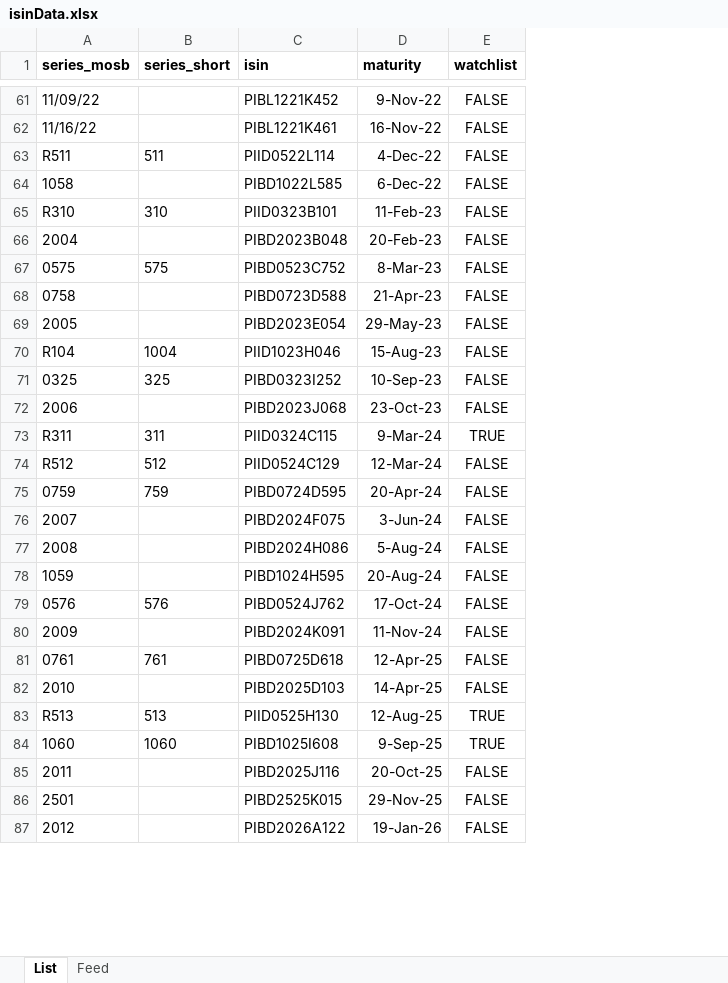
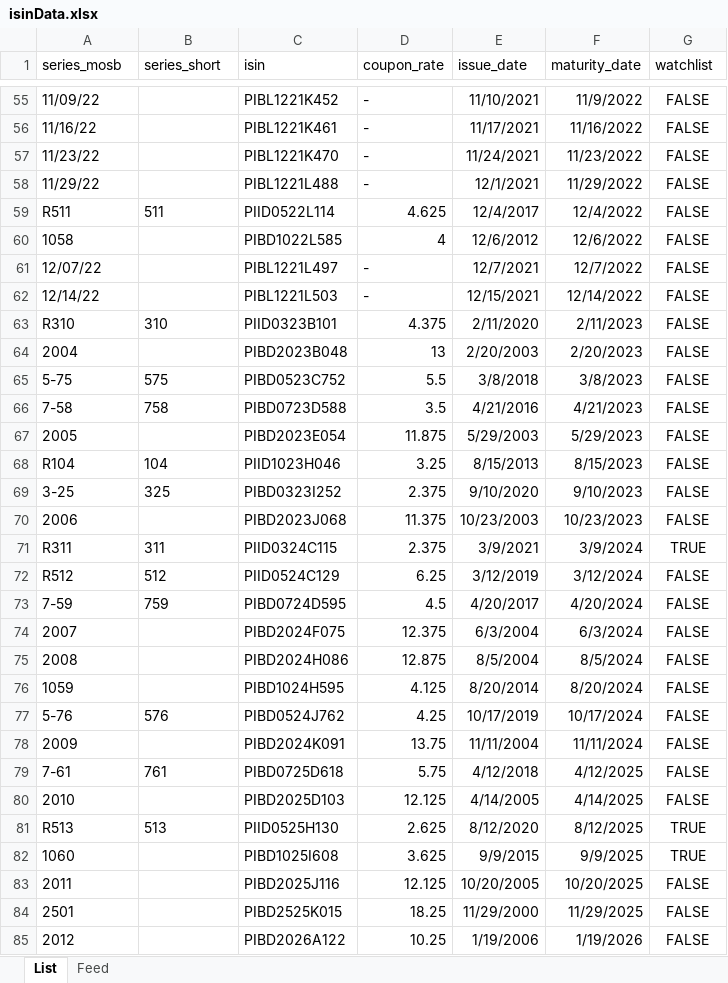
Before and after one commit to baltasaurusrex/phlgsbot, an Excel workbook: isinData/isinData.xlsx, sheet List, drawn as a sheet; only a part is shown, gaps mark what is left out; values as stored, in another font and other column widths than the file's, no borders; removed rows and columns are numbered as before the commit, all else as after; the diff covers the shown part only; the diff names each change by its address in the sheet, - before the commit and + after, or states it on an @@ line.

```diff
--- a/isinData/isinData.xlsx (sheet List)
+++ b/isinData/isinData.xlsx (sheet List)
-column D (maturity), rows 61-87: 9-Nov-22 | 16-Nov-22 | 4-Dec-22 | 6-Dec-22 | 11-Feb-23 | 20-Feb-23 | 8-Mar-23 | 21-Apr-23 | 29-May-23 | 15-Aug-23 | 10-Sep-23 | 23-Oct-23 | 9-Mar-24 | 12-Mar-24 | 20-Apr-24 | 3-Jun-24 | 5-Aug-24 | 20-Aug-24 | 17-Oct-24 | 11-Nov-24 | 12-Apr-25 | 14-Apr-25 | 12-Aug-25 | 9-Sep-25 | 20-Oct-25 | 29-Nov-25 | 19-Jan-26
+column D (coupon_rate), rows 55-56: - | -; rows 59-60: 4.625 | 4; rows 63-85: 4.375 | 13 | 5.5 | 3.5 | 11.875 | 3.25 | 2.375 | 11.375 | 2.375 | 6.25 | 4.5 | 12.375 | 12.875 | 4.125 | 4.25 | 13.75 | 5.75 | 12.125 | 2.625 | 3.625 | 12.125 | 18.25 | 10.25
+column E (issue_date), rows 55-56: 11/10/2021 | 11/17/2021; rows 59-60: 12/4/2017 | 12/6/2012; rows 63-85: 2/11/2020 | 2/20/2003 | 3/8/2018 | 4/21/2016 | 5/29/2003 | 8/15/2013 | 9/10/2020 | 10/23/2003 | 3/9/2021 | 3/12/2019 | 4/20/2017 | 6/3/2004 | 8/5/2004 | 8/20/2014 | 10/17/2019 | 11/11/2004 | 4/12/2018 | 4/14/2005 | 8/12/2020 | 9/9/2015 | 10/20/2005 | 11/29/2000 | 1/19/2006
+column F (maturity_date), rows 55-56: 11/9/2022 | 11/16/2022; rows 59-60: 12/4/2022 | 12/6/2022; rows 63-85: 2/11/2023 | 2/20/2023 | 3/8/2023 | 4/21/2023 | 5/29/2023 | 8/15/2023 | 9/10/2023 | 10/23/2023 | 3/9/2024 | 3/12/2024 | 4/20/2024 | 6/3/2024 | 8/5/2024 | 8/20/2024 | 10/17/2024 | 11/11/2024 | 4/12/2025 | 4/14/2025 | 8/12/2025 | 9/9/2025 | 10/20/2025 | 11/29/2025 | 1/19/2026
-A1:C1 bold: on
+A1:C1 bold: off
-G1 bold: on
+G1 bold: off
+row 57: 11/23/22 |  | PIBL1221K470 | - | 11/24/2021 | 11/23/2022 | FALSE
+row 58: 11/29/22 |  | PIBL1221L488 | - | 12/1/2021 | 11/29/2022 | FALSE
+row 61: 12/07/22 |  | PIBL1221L497 | - | 12/7/2021 | 12/7/2022 | FALSE
+row 62: 12/14/22 |  | PIBL1221L503 | - | 12/15/2021 | 12/14/2022 | FALSE
-A65 (series_mosb): 0575
+A65 (series_mosb): 5-75
-A66 (series_mosb): 0758
+A66 (series_mosb): 7-58
-B66 (series_short): (empty)
+B66 (series_short): 758
-B68 (series_short): 1004
+B68 (series_short): 104
-A69 (series_mosb): 0325
+A69 (series_mosb): 3-25
-A73 (series_mosb): 0759
+A73 (series_mosb): 7-59
-A77 (series_mosb): 0576
+A77 (series_mosb): 5-76
-A79 (series_mosb): 0761
+A79 (series_mosb): 7-61
-B82 (series_short): 1060
+B82 (series_short): (empty)
```
Also changed, not shown: 6 removed rows and 13 edited cells elsewhere in this sheet, formulas that keep their value, 3 other files.
